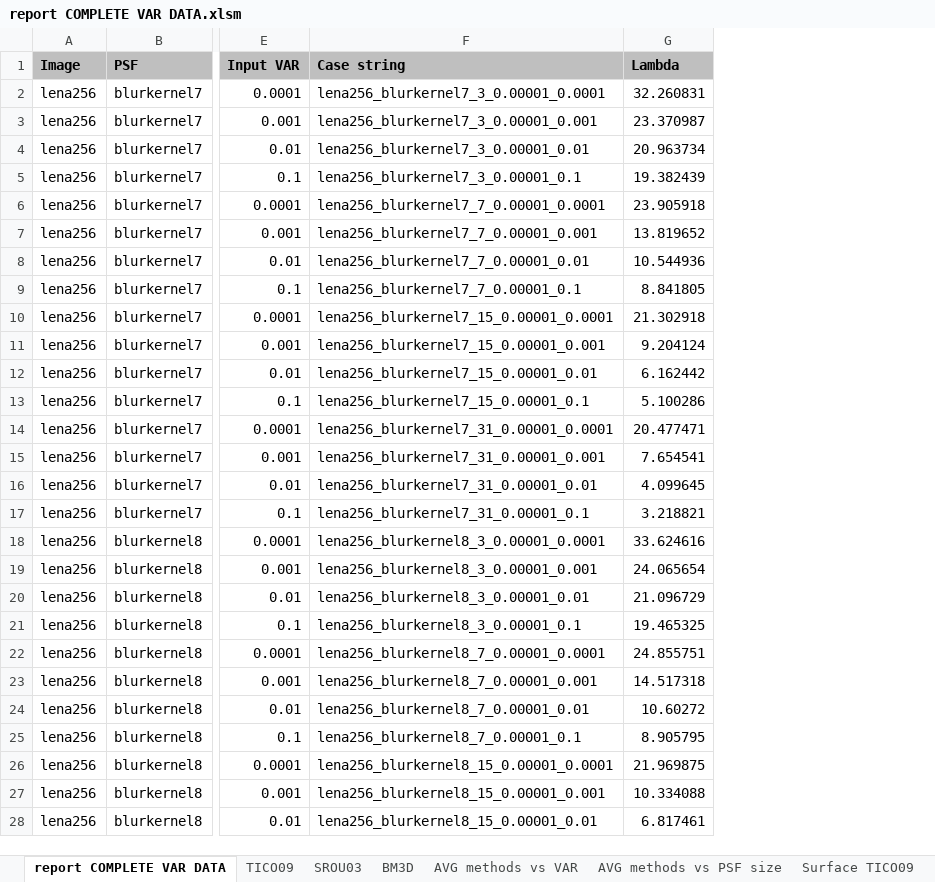
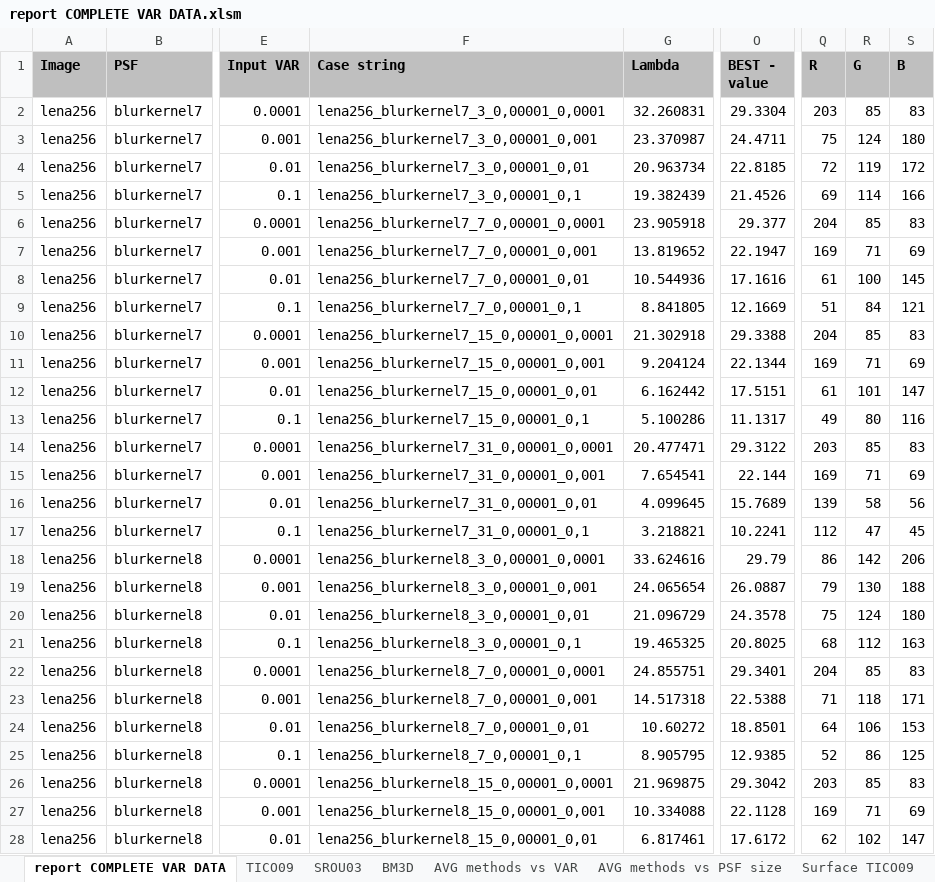
Before and after one commit to jozefsabo/Thesis, an Excel workbook: Output/SIMULATED DATA/report COMPLETE VAR DATA.xlsm, sheet report COMPLETE VAR DATA, drawn as a sheet; only a part is shown, gaps mark what is left out; values as stored, in another font and other column widths than the file's, no borders; the diff covers the shown part only; the diff names each change by its address in the sheet, - before the commit and + after, or states it on an @@ line.

```diff
--- a/Output/SIMULATED DATA/report COMPLETE VAR DATA.xlsm (sheet report COMPLETE VAR DATA)
+++ b/Output/SIMULATED DATA/report COMPLETE VAR DATA.xlsm (sheet report COMPLETE VAR DATA)
+column O (BEST - value), rows 2-28: 29.3304 | 24.4711 | 22.8185 | 21.4526 | 29.377 | 22.1947 | 17.1616 | 12.1669 | 29.3388 | 22.1344 | 17.5151 | 11.1317 | 29.3122 | 22.144 | 15.7689 | 10.2241 | 29.79 | 26.0887 | 24.3578 | 20.8025 | 29.3401 | 22.5388 | 18.8501 | 12.9385 | 29.3042 | 22.1128 | 17.6172
+column Q (R), rows 2-28: 203 | 75 | 72 | 69 | 204 | 169 | 61 | 51 | 204 | 169 | 61 | 49 | 203 | 169 | 139 | 112 | 86 | 79 | 75 | 68 | 204 | 71 | 64 | 52 | 203 | 169 | 62
+column R (G), rows 2-28: 85 | 124 | 119 | 114 | 85 | 71 | 100 | 84 | 85 | 71 | 101 | 80 | 85 | 71 | 58 | 47 | 142 | 130 | 124 | 112 | 85 | 118 | 106 | 86 | 85 | 71 | 102
+column S (B), rows 2-28: 83 | 180 | 172 | 166 | 83 | 69 | 145 | 121 | 83 | 69 | 147 | 116 | 83 | 69 | 56 | 45 | 206 | 188 | 180 | 163 | 83 | 171 | 153 | 125 | 83 | 69 | 147
-F2 (Case string): lena256_blurkernel7_3_0.00001_0.0001
+F2 (Case string): lena256_blurkernel7_3_0,00001_0,0001
-F3 (Case string): lena256_blurkernel7_3_0.00001_0.001
+F3 (Case string): lena256_blurkernel7_3_0,00001_0,001
-F4 (Case string): lena256_blurkernel7_3_0.00001_0.01
+F4 (Case string): lena256_blurkernel7_3_0,00001_0,01
-F5 (Case string): lena256_blurkernel7_3_0.00001_0.1
+F5 (Case string): lena256_blurkernel7_3_0,00001_0,1
-F6 (Case string): lena256_blurkernel7_7_0.00001_0.0001
+F6 (Case string): lena256_blurkernel7_7_0,00001_0,0001
-F7 (Case string): lena256_blurkernel7_7_0.00001_0.001
+F7 (Case string): lena256_blurkernel7_7_0,00001_0,001
-F8 (Case string): lena256_blurkernel7_7_0.00001_0.01
+F8 (Case string): lena256_blurkernel7_7_0,00001_0,01
-F9 (Case string): lena256_blurkernel7_7_0.00001_0.1
+F9 (Case string): lena256_blurkernel7_7_0,00001_0,1
-F10 (Case string): lena256_blurkernel7_15_0.00001_0.0001
+F10 (Case string): lena256_blurkernel7_15_0,00001_0,0001
-F11 (Case string): lena256_blurkernel7_15_0.00001_0.001
+F11 (Case string): lena256_blurkernel7_15_0,00001_0,001
-F12 (Case string): lena256_blurkernel7_15_0.00001_0.01
+F12 (Case string): lena256_blurkernel7_15_0,00001_0,01
-F13 (Case string): lena256_blurkernel7_15_0.00001_0.1
+F13 (Case string): lena256_blurkernel7_15_0,00001_0,1
-F14 (Case string): lena256_blurkernel7_31_0.00001_0.0001
+F14 (Case string): lena256_blurkernel7_31_0,00001_0,0001
-F15 (Case string): lena256_blurkernel7_31_0.00001_0.001
+F15 (Case string): lena256_blurkernel7_31_0,00001_0,001
-F16 (Case string): lena256_blurkernel7_31_0.00001_0.01
+F16 (Case string): lena256_blurkernel7_31_0,00001_0,01
-F17 (Case string): lena256_blurkernel7_31_0.00001_0.1
+F17 (Case string): lena256_blurkernel7_31_0,00001_0,1
-F18 (Case string): lena256_blurkernel8_3_0.00001_0.0001
+F18 (Case string): lena256_blurkernel8_3_0,00001_0,0001
-F19 (Case string): lena256_blurkernel8_3_0.00001_0.001
+F19 (Case string): lena256_blurkernel8_3_0,00001_0,001
-F20 (Case string): lena256_blurkernel8_3_0.00001_0.01
+F20 (Case string): lena256_blurkernel8_3_0,00001_0,01
-F21 (Case string): lena256_blurkernel8_3_0.00001_0.1
+F21 (Case string): lena256_blurkernel8_3_0,00001_0,1
-F22 (Case string): lena256_blurkernel8_7_0.00001_0.0001
+F22 (Case string): lena256_blurkernel8_7_0,00001_0,0001
-F23 (Case string): lena256_blurkernel8_7_0.00001_0.001
+F23 (Case string): lena256_blurkernel8_7_0,00001_0,001
-F24 (Case string): lena256_blurkernel8_7_0.00001_0.01
+F24 (Case string): lena256_blurkernel8_7_0,00001_0,01
-F25 (Case string): lena256_blurkernel8_7_0.00001_0.1
+F25 (Case string): lena256_blurkernel8_7_0,00001_0,1
-F26 (Case string): lena256_blurkernel8_15_0.00001_0.0001
+F26 (Case string): lena256_blurkernel8_15_0,00001_0,0001
-F27 (Case string): lena256_blurkernel8_15_0.00001_0.001
+F27 (Case string): lena256_blurkernel8_15_0,00001_0,001
-F28 (Case string): lena256_blurkernel8_15_0.00001_0.01
+F28 (Case string): lena256_blurkernel8_15_0,00001_0,01
```
Also changed, not shown: 229 edited cells elsewhere in this sheet, sheet BM3D, sheet TICO09, sheet SROU03, sheet Winners, sheet Color codes, sheet Surface SROU03, 2 more sheets, formulas that keep their value, charts or pictures, Output/SIMULATED DATA/report COMPLETE ISO DATA.xlsm, 43 other files.
